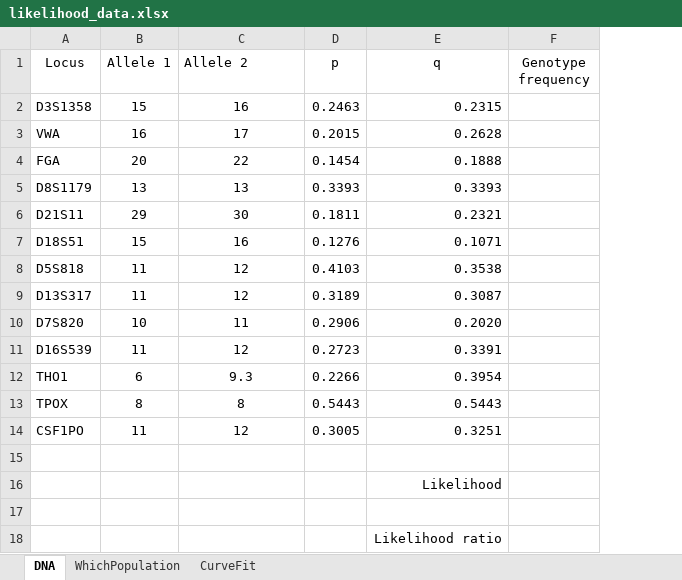
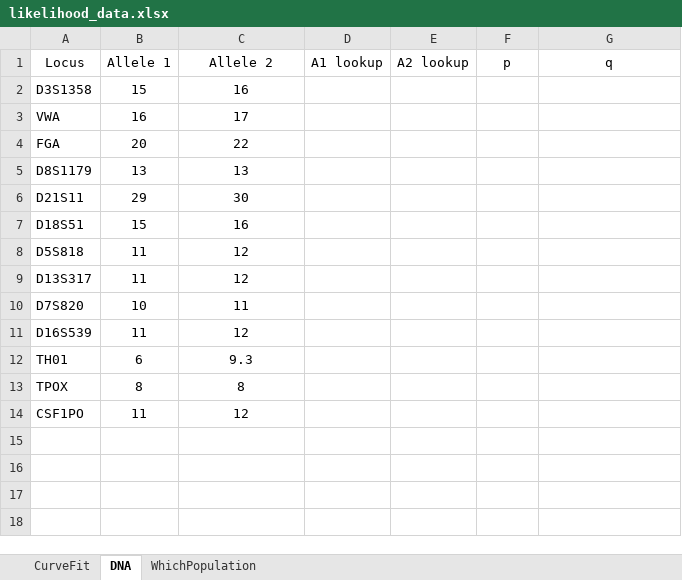
Before and after one commit to wkristan/wkristan.github.io, an Excel workbook: materials/activities/9.ml_estimation/likelihood_data.xlsx, sheet DNA, drawn as a sheet; values as stored, in another font and other column widths than the file's, no borders; removed rows and columns are numbered as before the commit, all else as after; the diff names each change by its address in the sheet, - before the commit and + after, or states it on an @@ line.

```diff
--- a/materials/activities/9.ml_estimation/likelihood_data.xlsx (sheet DNA)
+++ b/materials/activities/9.ml_estimation/likelihood_data.xlsx (sheet DNA)
@@ sheet tab order changed: CurveFit | DNA | WhichPopulation @@
+column D (A1 lookup), empty
+column E (A2 lookup), empty
-column F (Genotype frequency), empty
-C1 alignment: left
+C1 alignment: center
-F2 (p): 0.2463
+F2 (p): (empty)
-G2 (q): 0.2315
+G2 (q): (empty)
-F3 (p): 0.2015
+F3 (p): (empty)
-G3 (q): 0.2628
+G3 (q): (empty)
-F4 (p): 0.1454
+F4 (p): (empty)
-G4 (q): 0.1888
+G4 (q): (empty)
-F5 (p): 0.3393
+F5 (p): (empty)
-G5 (q): 0.3393
+G5 (q): (empty)
-F6 (p): 0.1811
+F6 (p): (empty)
-G6 (q): 0.2321
+G6 (q): (empty)
-F7 (p): 0.1276
+F7 (p): (empty)
-G7 (q): 0.1071
+G7 (q): (empty)
-F8 (p): 0.4103
+F8 (p): (empty)
-G8 (q): 0.3538
+G8 (q): (empty)
-F9 (p): 0.3189
+F9 (p): (empty)
-G9 (q): 0.3087
+G9 (q): (empty)
-F10 (p): 0.2906
+F10 (p): (empty)
-G10 (q): 0.2020
+G10 (q): (empty)
-F11 (p): 0.2723
+F11 (p): (empty)
-G11 (q): 0.3391
+G11 (q): (empty)
-row 12: THO1 | 6 | 9.3 | 0.2266 | 0.3954
+row 12: TH01 | 6 | 9.3
-F13 (p): 0.5443
+F13 (p): (empty)
-G13 (q): 0.5443
+G13 (q): (empty)
-F14 (p): 0.3005
+F14 (p): (empty)
-G14 (q): 0.3251
+G14 (q): (empty)
-row 15: (empty)
-row 16:  |  |  |  | Likelihood
-row 17: (empty)
-row 18:  |  |  |  | Likelihood ratio
```
Also changed, not shown: sheet WhichPopulation, charts or pictures, 16 other files.
